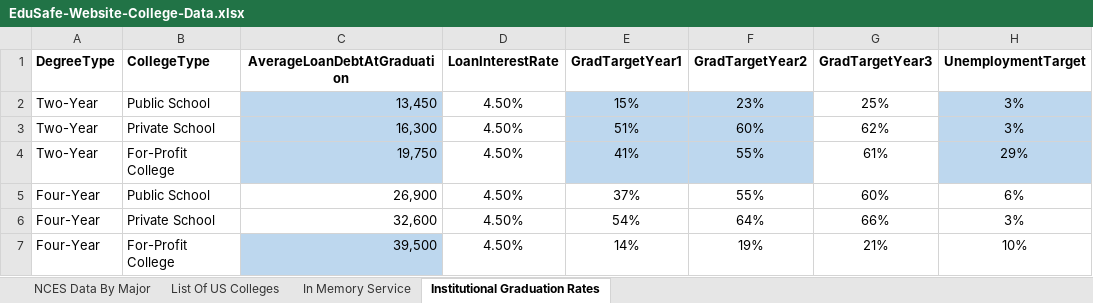
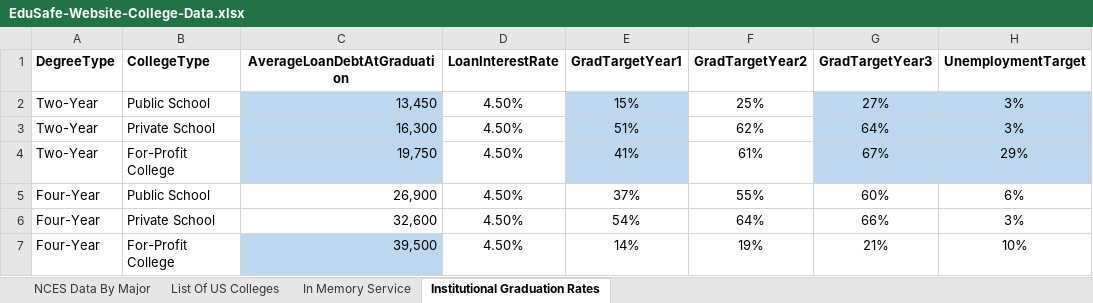
Before and after one commit to matthew-m-moore/EduSafe-Insurance, an Excel workbook: EduSafe.WebApi/App_Data/EduSafe-Website-College-Data.xlsx, sheet Institutional Graduation Rates, drawn as a sheet; only a part is shown; values as stored, in another font and other column widths than the file's, no borders; the diff names each change by its address in the sheet, - before the commit and + after, or states it on an @@ line.

```diff
--- a/EduSafe.WebApi/App_Data/EduSafe-Website-College-Data.xlsx (sheet Institutional Graduation Rates)
+++ b/EduSafe.WebApi/App_Data/EduSafe-Website-College-Data.xlsx (sheet Institutional Graduation Rates)
-F2 (GradTargetYear2): 23%
+F2 (GradTargetYear2): 25%
-F2:F4 fill: #BDD7EE
+F2:F4 fill: none
-G2 (GradTargetYear3): 25%
+G2 (GradTargetYear3): 27%
-G2:G4 fill: none
+G2:G4 fill: #BDD7EE
-F3 (GradTargetYear2): 60%
+F3 (GradTargetYear2): 62%
-G3 (GradTargetYear3): 62%
+G3 (GradTargetYear3): 64%
-F4 (GradTargetYear2): 55%
+F4 (GradTargetYear2): 61%
-G4 (GradTargetYear3): 61%
+G4 (GradTargetYear3): 67%
```
Also changed, not shown: formulas that keep their value, EduSafe.WebApi/App_Data/EduSafe-Website-Scenario-Data.xlsx, 1 other file.
